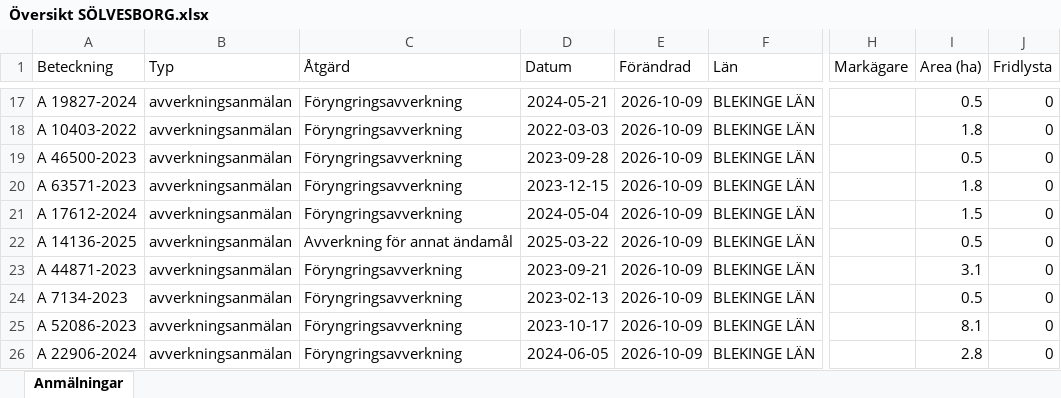
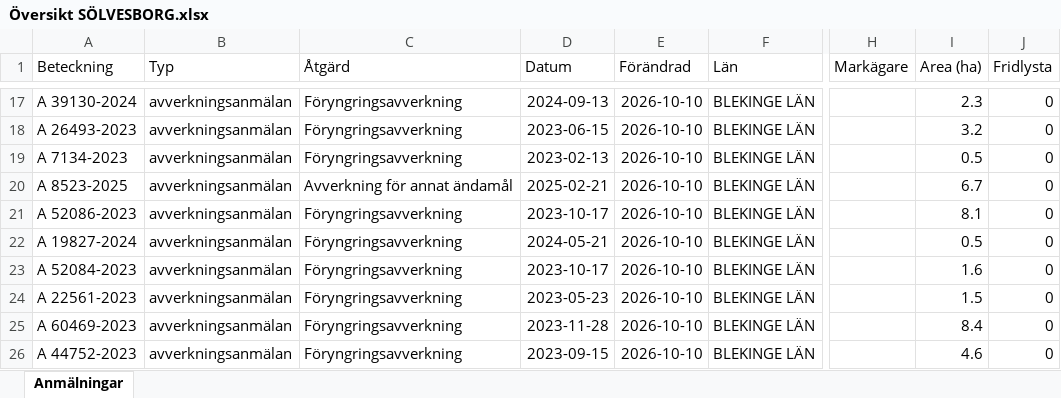
Before and after one commit to klasma/Logging_1083, an Excel workbook: Översikt SÖLVESBORG.xlsx, sheet Anmälningar, drawn as a sheet; only a part is shown, gaps mark what is left out; values as stored, in another font and other column widths than the file's, no borders; the diff covers the shown part only; the diff names each change by its address in the sheet, - before the commit and + after, or states it on an @@ line.

```diff
--- a/Översikt SÖLVESBORG.xlsx (sheet Anmälningar)
+++ b/Översikt SÖLVESBORG.xlsx (sheet Anmälningar)
-A17 (Beteckning): A 19827-2024
+A17 (Beteckning): A 39130-2024
-D17 (Datum): 2024-05-21
+D17 (Datum): 2024-09-13
-E17:E26 (Förändrad): 2026-10-09
+E17:E26 (Förändrad): 2026-10-10
-I17 (Area (ha)): 0.5
+I17 (Area (ha)): 2.3
-A18 (Beteckning): A 10403-2022
+A18 (Beteckning): A 26493-2023
-D18 (Datum): 2022-03-03
+D18 (Datum): 2023-06-15
-I18 (Area (ha)): 1.8
+I18 (Area (ha)): 3.2
-A19 (Beteckning): A 46500-2023
+A19 (Beteckning): A 7134-2023
-D19 (Datum): 2023-09-28
+D19 (Datum): 2023-02-13
-A20 (Beteckning): A 63571-2023
+A20 (Beteckning): A 8523-2025
-C20 (Åtgärd): Föryngringsavverkning
+C20 (Åtgärd): Avverkning för annat ändamål
-D20 (Datum): 2023-12-15
+D20 (Datum): 2025-02-21
-I20 (Area (ha)): 1.8
+I20 (Area (ha)): 6.7
-A21 (Beteckning): A 17612-2024
+A21 (Beteckning): A 52086-2023
-D21 (Datum): 2024-05-04
+D21 (Datum): 2023-10-17
-I21 (Area (ha)): 1.5
+I21 (Area (ha)): 8.1
-A22 (Beteckning): A 14136-2025
+A22 (Beteckning): A 19827-2024
-C22 (Åtgärd): Avverkning för annat ändamål
+C22 (Åtgärd): Föryngringsavverkning
-D22 (Datum): 2025-03-22
+D22 (Datum): 2024-05-21
-A23 (Beteckning): A 44871-2023
+A23 (Beteckning): A 52084-2023
-D23 (Datum): 2023-09-21
+D23 (Datum): 2023-10-17
-I23 (Area (ha)): 3.1
+I23 (Area (ha)): 1.6
-A24 (Beteckning): A 7134-2023
+A24 (Beteckning): A 22561-2023
-D24 (Datum): 2023-02-13
+D24 (Datum): 2023-05-23
-I24 (Area (ha)): 0.5
+I24 (Area (ha)): 1.5
-A25 (Beteckning): A 52086-2023
+A25 (Beteckning): A 60469-2023
-D25 (Datum): 2023-10-17
+D25 (Datum): 2023-11-28
-I25 (Area (ha)): 8.1
+I25 (Area (ha)): 8.4
-A26 (Beteckning): A 22906-2024
+A26 (Beteckning): A 44752-2023
-D26 (Datum): 2024-06-05
+D26 (Datum): 2023-09-15
-I26 (Area (ha)): 2.8
+I26 (Area (ha)): 4.6
```
Also changed, not shown: 368 edited cells elsewhere in this sheet, artfynd/A 26455-2026 artfynd.xlsx, artfynd/A 51772-2025 artfynd.xlsx, 54 other files.
